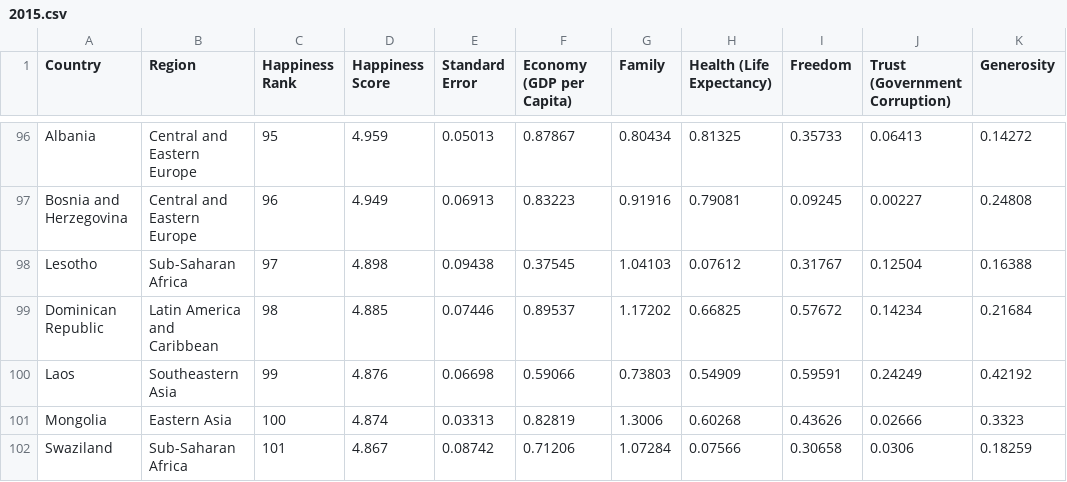
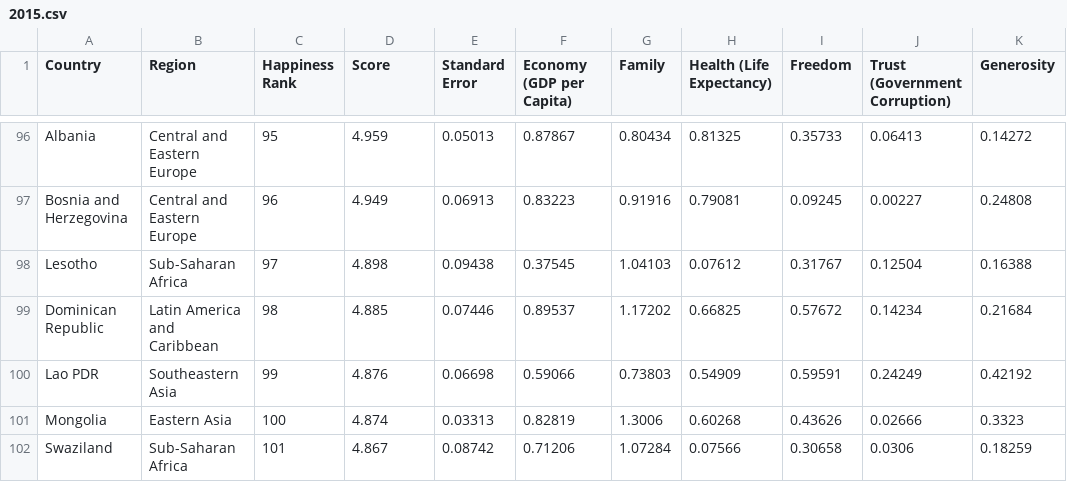
Before and after one commit to christianjmd/A2, a CSV file: 2015.csv, drawn as a sheet; only a part is shown, gaps mark what is left out; the diff names each change by its address in the sheet, - before the commit and + after, or states it on an @@ line.

Commit message:
Update 2015.csv

```diff
--- a/2015.csv
+++ b/2015.csv
-D1: Happiness Score
+D1: Score
-A100 (Country): Laos
+A100 (Country): Lao PDR
```
